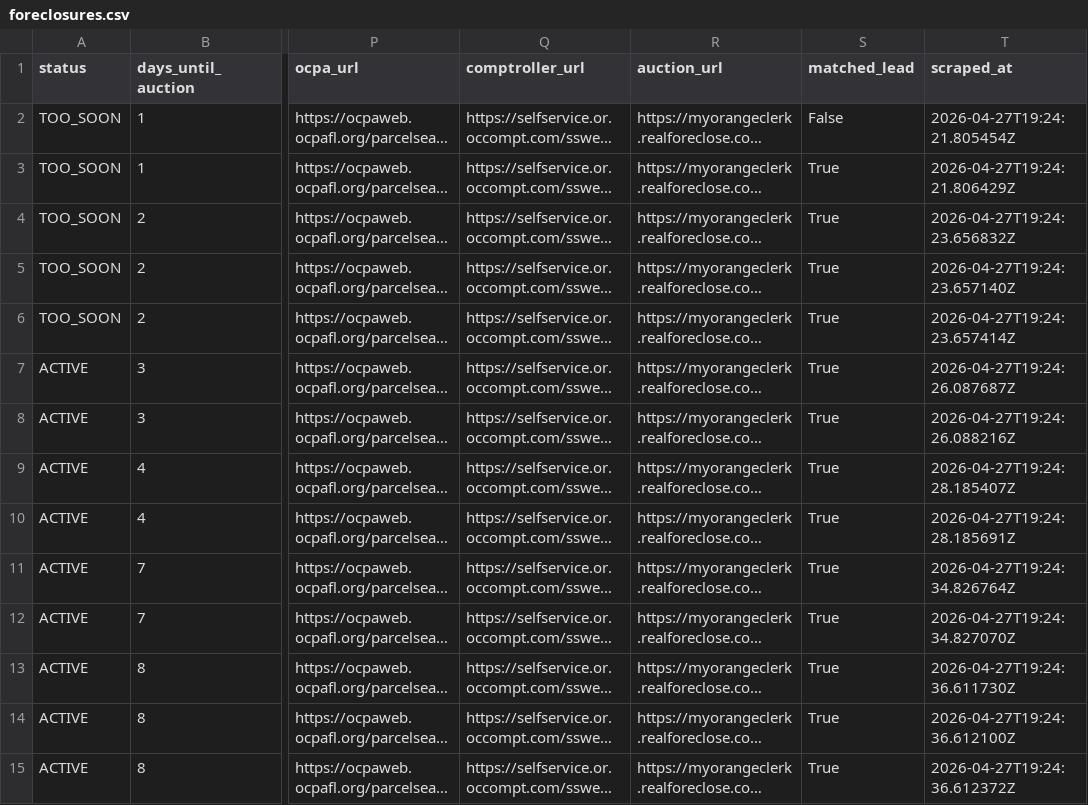
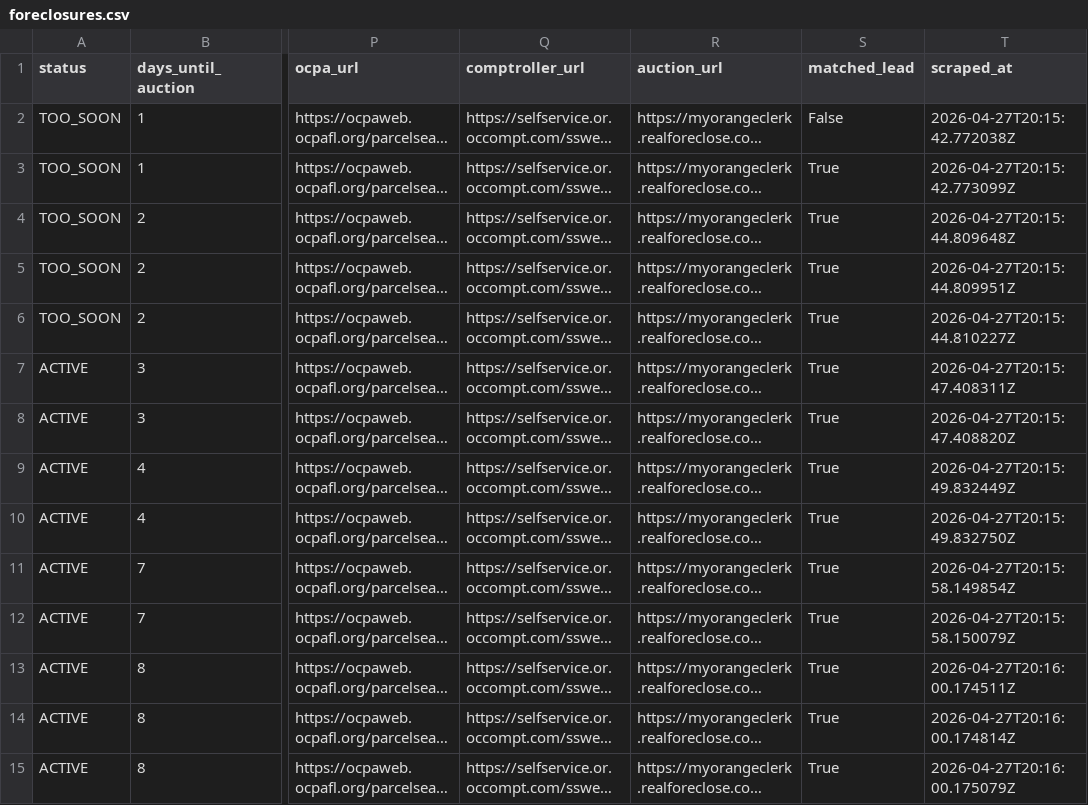
Before and after one commit to bigbuckoffers/OrangeCounty_Intel, a CSV file: data/foreclosures.csv, drawn as a sheet; only a part is shown, gaps mark what is left out; long unchanged cells end in …; the diff covers the shown part only; the diff names each change by its address in the sheet, - before the commit and + after, or states it on an @@ line.

```diff
--- a/data/foreclosures.csv
+++ b/data/foreclosures.csv
-T2 (scraped_at): 2026-04-27T19:24:21.805454Z
+T2 (scraped_at): 2026-04-27T20:15:42.772038Z
-T3 (scraped_at): 2026-04-27T19:24:21.806429Z
+T3 (scraped_at): 2026-04-27T20:15:42.773099Z
-T4 (scraped_at): 2026-04-27T19:24:23.656832Z
+T4 (scraped_at): 2026-04-27T20:15:44.809648Z
-T5 (scraped_at): 2026-04-27T19:24:23.657140Z
+T5 (scraped_at): 2026-04-27T20:15:44.809951Z
-T6 (scraped_at): 2026-04-27T19:24:23.657414Z
+T6 (scraped_at): 2026-04-27T20:15:44.810227Z
-T7 (scraped_at): 2026-04-27T19:24:26.087687Z
+T7 (scraped_at): 2026-04-27T20:15:47.408311Z
-T8 (scraped_at): 2026-04-27T19:24:26.088216Z
+T8 (scraped_at): 2026-04-27T20:15:47.408820Z
-T9 (scraped_at): 2026-04-27T19:24:28.185407Z
+T9 (scraped_at): 2026-04-27T20:15:49.832449Z
-T10 (scraped_at): 2026-04-27T19:24:28.185691Z
+T10 (scraped_at): 2026-04-27T20:15:49.832750Z
-T11 (scraped_at): 2026-04-27T19:24:34.826764Z
+T11 (scraped_at): 2026-04-27T20:15:58.149854Z
-T12 (scraped_at): 2026-04-27T19:24:34.827070Z
+T12 (scraped_at): 2026-04-27T20:15:58.150079Z
-T13 (scraped_at): 2026-04-27T19:24:36.611730Z
+T13 (scraped_at): 2026-04-27T20:16:00.174511Z
-T14 (scraped_at): 2026-04-27T19:24:36.612100Z
+T14 (scraped_at): 2026-04-27T20:16:00.174814Z
-T15 (scraped_at): 2026-04-27T19:24:36.612372Z
+T15 (scraped_at): 2026-04-27T20:16:00.175079Z
```
Also changed, not shown: 14 edited cells elsewhere in this file, 3 other files.
